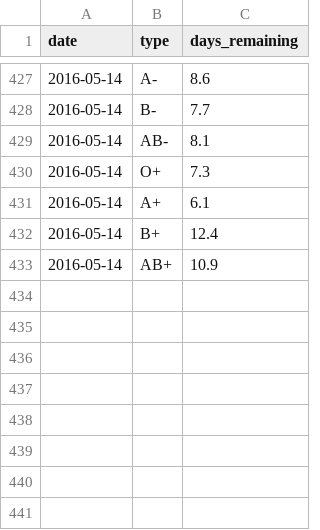
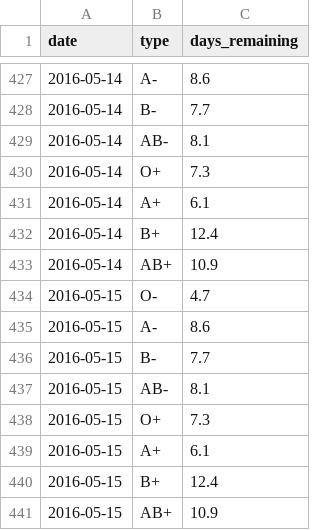
Before and after one commit to SCOTPAUL/scotblood-levels, a CSV file: _data/blood_stats.csv, drawn as a sheet; only a part is shown, gaps mark what is left out; the diff names each change by its address in the sheet, - before the commit and + after, or states it on an @@ line.

Commit message:
AUTOMATIC UPDATE

```diff
--- a/_data/blood_stats.csv
+++ b/_data/blood_stats.csv
+row 434: 2016-05-15 | O- | 4.7
+row 435: 2016-05-15 | A- | 8.6
+row 436: 2016-05-15 | B- | 7.7
+row 437: 2016-05-15 | AB- | 8.1
+row 438: 2016-05-15 | O+ | 7.3
+row 439: 2016-05-15 | A+ | 6.1
+row 440: 2016-05-15 | B+ | 12.4
+row 441: 2016-05-15 | AB+ | 10.9
```
